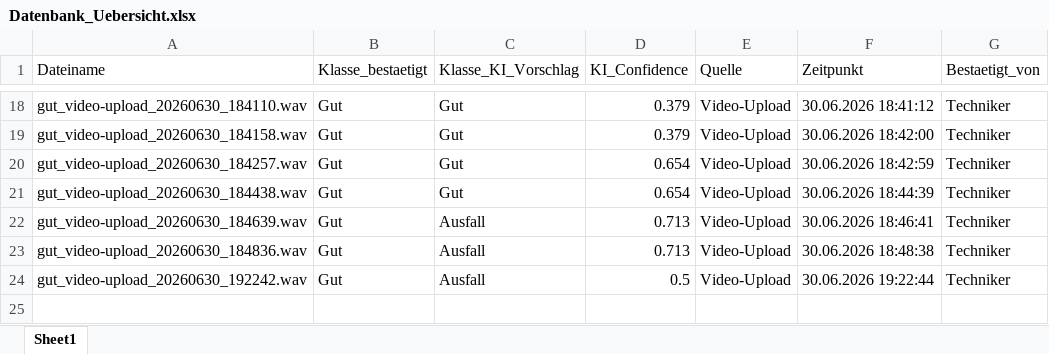
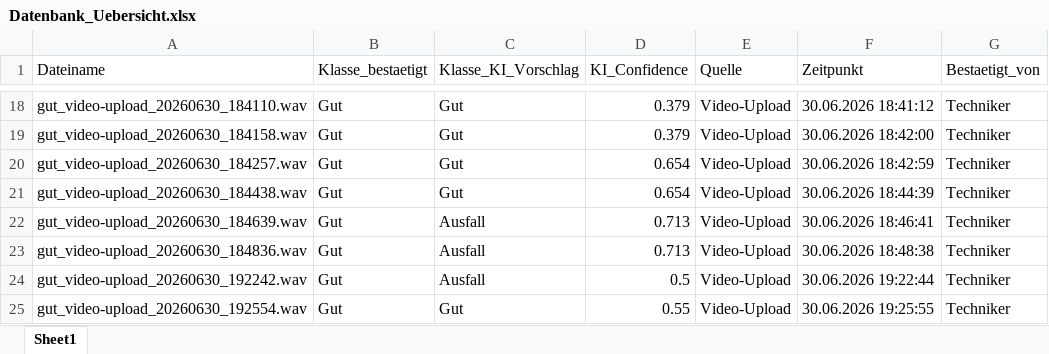
Before and after one commit to oussamamarghad74-bot/Predictive-tool, an Excel workbook: Datenbank_Uebersicht.xlsx, sheet Sheet1, drawn as a sheet; only a part is shown, gaps mark what is left out; values as stored, in another font and other column widths than the file's, no borders; the diff names each change by its address in the sheet, - before the commit and + after, or states it on an @@ line.

Commit message:
Übersicht aktualisiert: +gut_video-upload_20260630_192554.wav

```diff
--- a/Datenbank_Uebersicht.xlsx (sheet Sheet1)
+++ b/Datenbank_Uebersicht.xlsx (sheet Sheet1)
+row 25: gut_video-upload_20260630_192554.wav | Gut | Gut | 0.55 | Video-Upload | 30.06.2026 19:25:55 | Techniker
```
